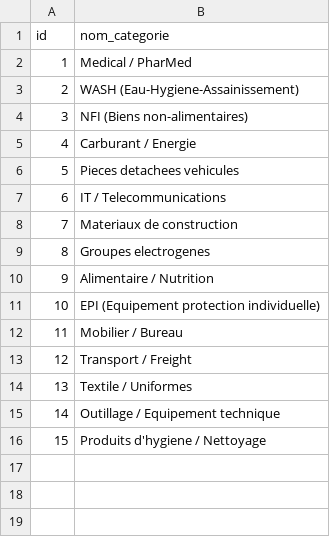
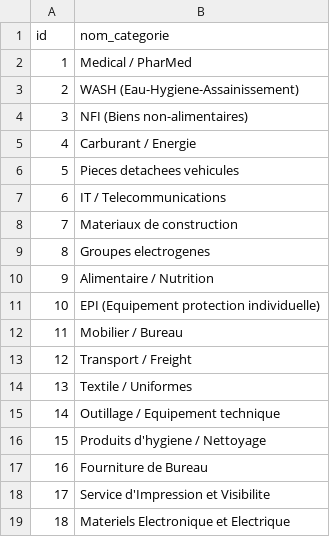
Before and after one commit to BenKasereka/boostduka, a CSV file: data/categories_articles.csv, drawn as a sheet.

```diff
--- a/data/categories_articles.csv
+++ b/data/categories_articles.csv
@@ -16 +16,4 @@ id,nom_categorie
 15,Produits d'hygiene / Nettoyage
+16,Fourniture de Bureau
+17,Service d'Impression et Visibilite
+18,Materiels Electronique et Electrique
```
Also changed, not shown: data/articles.csv, data/contrats_cadres.csv, 45 other files.
